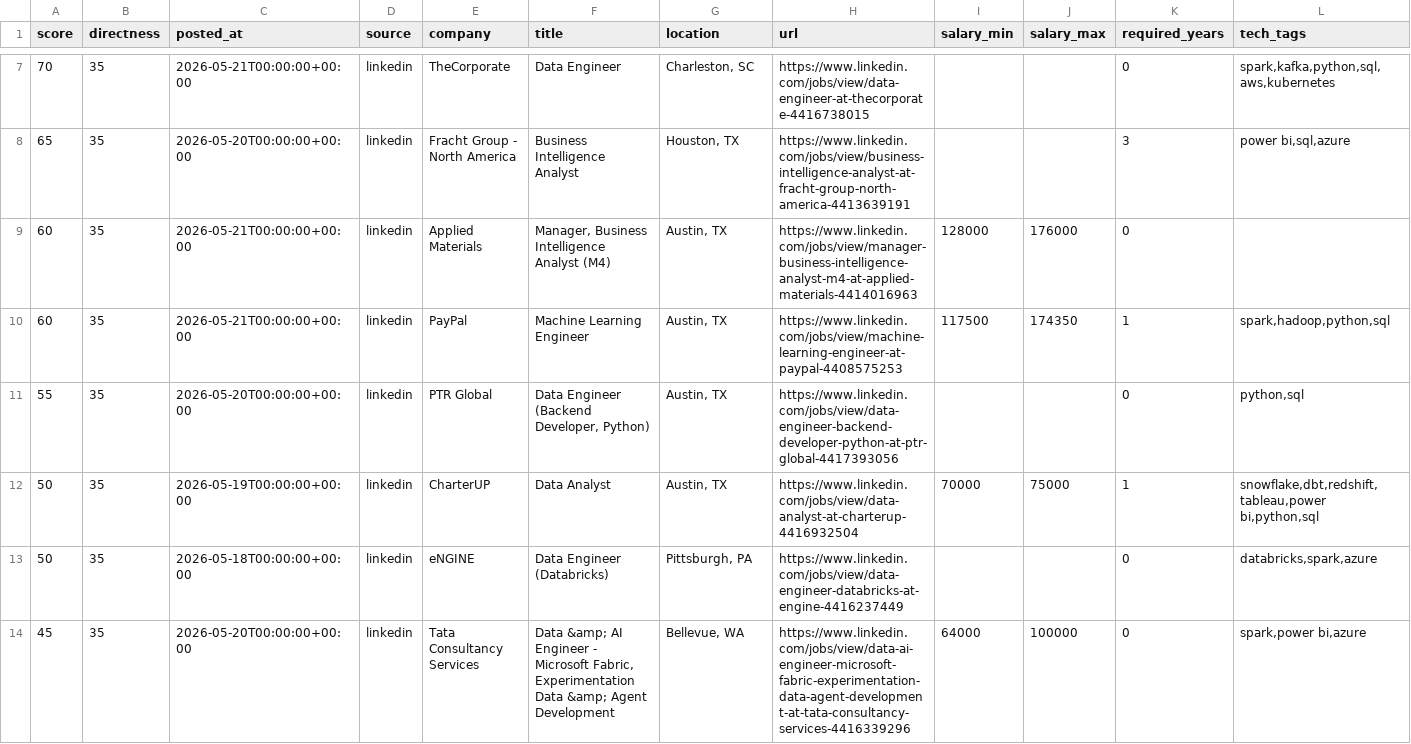
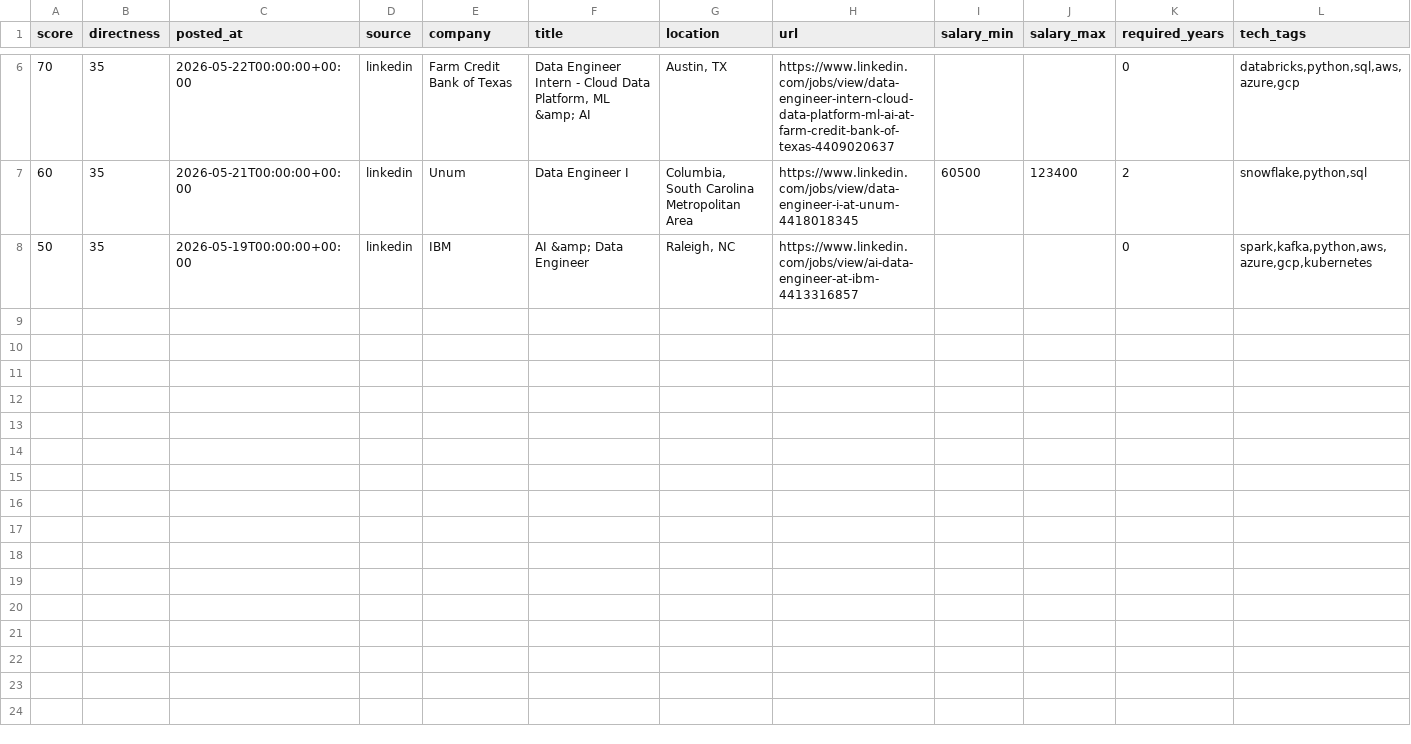
Before and after one commit to ryrk1020/Job-hunting, a CSV file: output/jobs.csv, drawn as a sheet; only a part is shown, gaps mark what is left out; removed rows and columns are numbered as before the commit, all else as after; rows hold the shown columns only; the diff covers the shown part only; the diff names each change by its address in the sheet, - before the commit and + after, or states it on an @@ line.

```diff
--- a/output/jobs.csv
+++ b/output/jobs.csv
-C6 (posted_at): 2026-05-21T00:00:00+00:00
+C6 (posted_at): 2026-05-22T00:00:00+00:00
-E6 (company): TheCorporate
+E6 (company): Farm Credit Bank of Texas
-F6 (title): Data Engineer
+F6 (title): Data Engineer Intern - Cloud Data Platform, ML &amp; AI
-G6 (location): Charleston, SC
+G6 (location): Austin, TX
-H6 (url): https://www.linkedin.com/jobs/view/data-engineer-at-thecorporate-4416738015
+H6 (url): https://www.linkedin.com/jobs/view/data-engineer-intern-cloud-data-platform-ml-ai-at-farm-credit-bank-of-texas-4409020637
-L6 (tech_tags): spark,kafka,python,sql,aws,kubernetes
+L6 (tech_tags): databricks,python,sql,aws,azure,gcp
-row 8: 65 | 35 | 2026-05-20T00:00:00+00:00 | linkedin | Fracht Group - North America | Business Intelligence Analyst | Houston, TX | https://www.linkedin.com/jobs/view/business-intelligence-analyst-at-fracht-group-north-america-4413639191 |  |  | 3 | power bi,sql,azure
-row 9: 60 | 35 | 2026-05-21T00:00:00+00:00 | linkedin | Applied Materials | Manager, Business Intelligence Analyst (M4) | Austin, TX | https://www.linkedin.com/jobs/view/manager-business-intelligence-analyst-m4-at-applied-materials-4414016963 | 128000 | 176000 | 0
-E7 (company): PayPal
+E7 (company): Unum
-F7 (title): Machine Learning Engineer
+F7 (title): Data Engineer I
-G7 (location): Austin, TX
+G7 (location): Columbia, South Carolina Metropolitan Area
-H7 (url): https://www.linkedin.com/jobs/view/machine-learning-engineer-at-paypal-4408575253
+H7 (url): https://www.linkedin.com/jobs/view/data-engineer-i-at-unum-4418018345
-I7 (salary_min): 117500
+I7 (salary_min): 60500
-J7 (salary_max): 174350
+J7 (salary_max): 123400
-K7 (required_years): 1
+K7 (required_years): 2
-L7 (tech_tags): spark,hadoop,python,sql
+L7 (tech_tags): snowflake,python,sql
-row 11: 55 | 35 | 2026-05-20T00:00:00+00:00 | linkedin | PTR Global | Data Engineer (Backend Developer, Python) | Austin, TX | https://www.linkedin.com/jobs/view/data-engineer-backend-developer-python-at-ptr-global-4417393056 |  |  | 0 | python,sql
-row 12: 50 | 35 | 2026-05-19T00:00:00+00:00 | linkedin | CharterUP | Data Analyst | Austin, TX | https://www.linkedin.com/jobs/view/data-analyst-at-charterup-4416932504 | 70000 | 75000 | 1 | snowflake,dbt,redshift,tableau,power bi,python,sql
-C8 (posted_at): 2026-05-18T00:00:00+00:00
+C8 (posted_at): 2026-05-19T00:00:00+00:00
-E8 (company): eNGINE
+E8 (company): IBM
-F8 (title): Data Engineer (Databricks)
+F8 (title): AI &amp; Data Engineer
-G8 (location): Pittsburgh, PA
+G8 (location): Raleigh, NC
-H8 (url): https://www.linkedin.com/jobs/view/data-engineer-databricks-at-engine-4416237449
+H8 (url): https://www.linkedin.com/jobs/view/ai-data-engineer-at-ibm-4413316857
-L8 (tech_tags): databricks,spark,azure
+L8 (tech_tags): spark,kafka,python,aws,azure,gcp,kubernetes
-row 14: 45 | 35 | 2026-05-20T00:00:00+00:00 | linkedin | Tata Consultancy Services | Data &amp; AI Engineer - Microsoft Fabric, Experimentation Data &amp; Agent Development | Bellevue, WA | https://www.linkedin.com/jobs/view/data-ai-engineer-microsoft-fabric-experimentation-data-agent-development-at-tata-consultancy-services-4416339296 | 64000 | 100000 | 0 | spark,power bi,azure
```
Also changed, not shown: 1 removed row and 30 edited cells elsewhere in this file, 4 other files.
